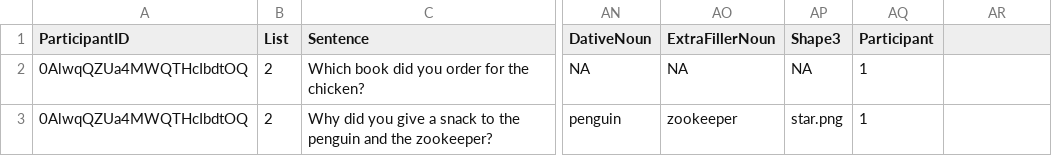
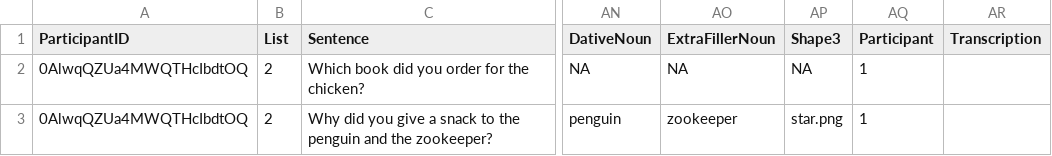
Before and after one commit to adamliter/aligner, a CSV file: data/ibex_results/example_data_tidy.csv, drawn as a sheet; only a part is shown, gaps mark what is left out; the diff names each change by its address in the sheet, - before the commit and + after, or states it on an @@ line.

```diff
--- a/data/ibex_results/example_data_tidy.csv
+++ b/data/ibex_results/example_data_tidy.csv
-AR1: (empty)
+AR1: Transcription
```
Also changed, not shown: 2 other files.
